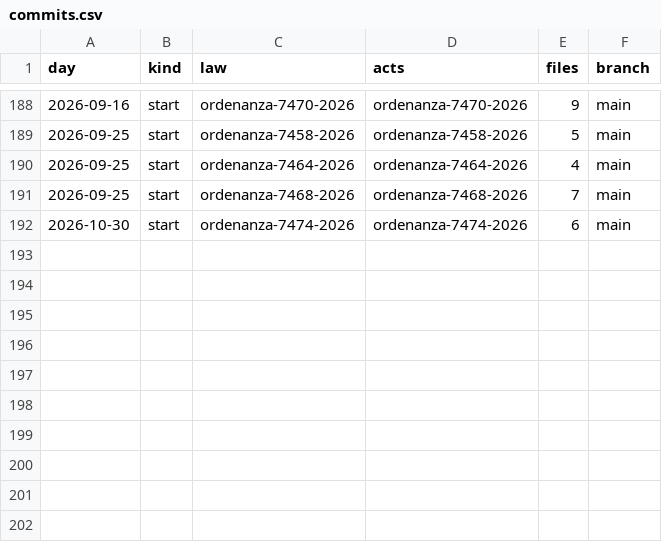
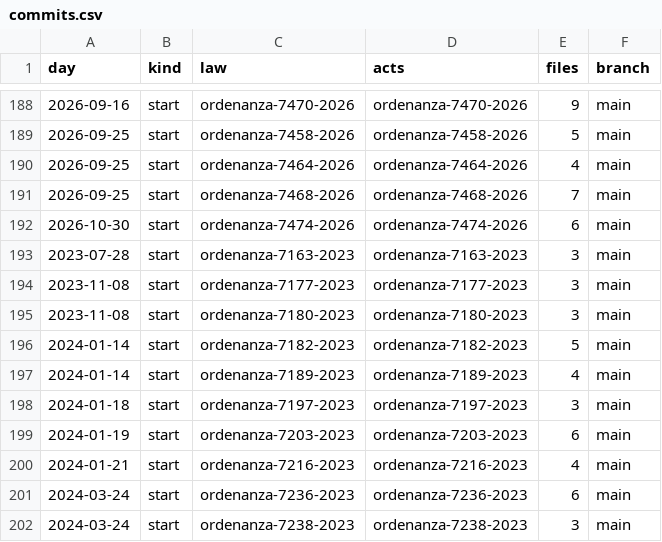
Before and after one commit to lexifina/argentina-baradero-city-law, a CSV file: data/commits.csv, drawn as a sheet; only a part is shown, gaps mark what is left out; the diff names each change by its address in the sheet, - before the commit and + after, or states it on an @@ line.

Commit message:
Documentation, tables, tools and REPRODUCE.md
Appended 10 commits to 9d575f1f52ae; corpus sha256 6efda91125c4b03f448652c0260f7cc1b0ac2bd0e1ac2d63257d616c51250ae0, data retrieved 2026-11-05.

```diff
--- a/data/commits.csv
+++ b/data/commits.csv
+row 193: 2023-07-28 | start | ordenanza-7163-2023 | ordenanza-7163-2023 | 3 | main
+row 194: 2023-11-08 | start | ordenanza-7177-2023 | ordenanza-7177-2023 | 3 | main
+row 195: 2023-11-08 | start | ordenanza-7180-2023 | ordenanza-7180-2023 | 3 | main
+row 196: 2024-01-14 | start | ordenanza-7182-2023 | ordenanza-7182-2023 | 5 | main
+row 197: 2024-01-14 | start | ordenanza-7189-2023 | ordenanza-7189-2023 | 4 | main
+row 198: 2024-01-18 | start | ordenanza-7197-2023 | ordenanza-7197-2023 | 3 | main
+row 199: 2024-01-19 | start | ordenanza-7203-2023 | ordenanza-7203-2023 | 6 | main
+row 200: 2024-01-21 | start | ordenanza-7216-2023 | ordenanza-7216-2023 | 4 | main
+row 201: 2024-03-24 | start | ordenanza-7236-2023 | ordenanza-7236-2023 | 6 | main
+row 202: 2024-03-24 | start | ordenanza-7238-2023 | ordenanza-7238-2023 | 3 | main
```
Also changed, not shown: data/laws.csv, 16 other files.
